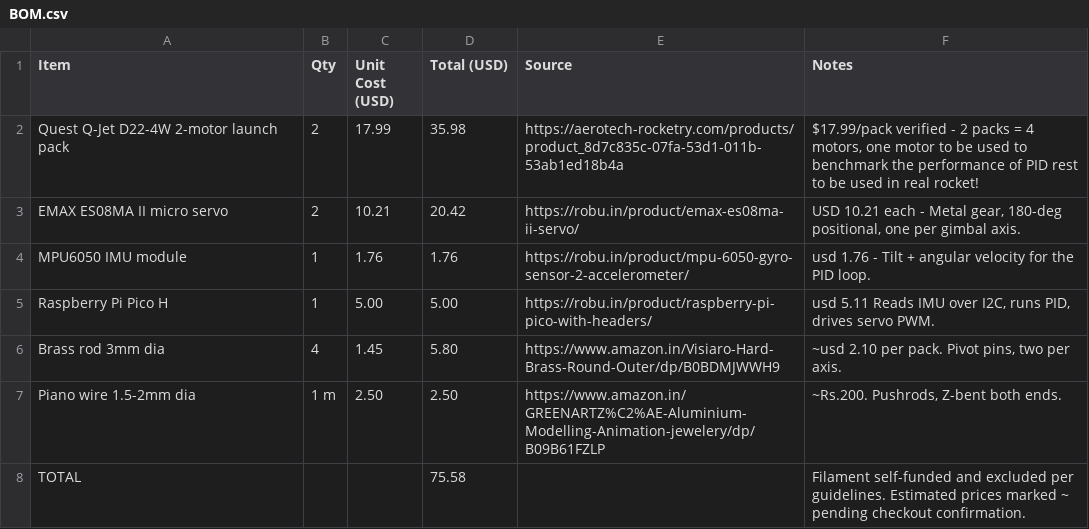
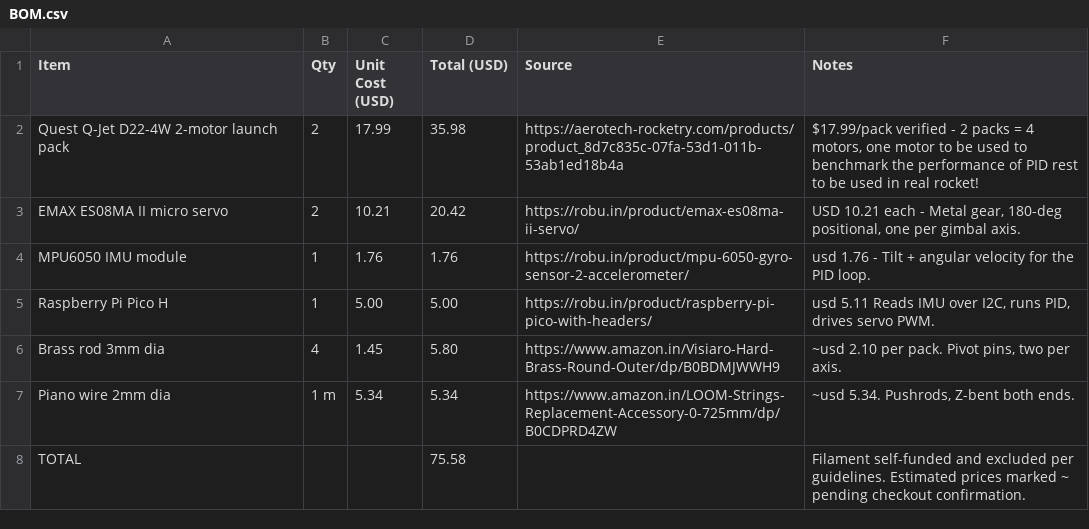
Before and after one commit to Araadh3111/Vega, a CSV file: BOM.csv, drawn as a sheet; removed rows and columns are numbered as before the commit, all else as after; the diff names each change by its address in the sheet, - before the commit and + after, or states it on an @@ line.

Commit message:
Update piano wire entry in BOM.csv

```diff
--- a/BOM.csv
+++ b/BOM.csv
-row 7: Piano wire 1.5-2mm dia | 1 m | 2.50 | 2.50 | https://www.amazon.in/GREENARTZ%C2%AE-Aluminium-Modelling-Animation-jewelery/dp/B09B61FZLP | ~Rs.200. Pushrods, Z-bent both ends.
+row 7: Piano wire 2mm dia | 1 m | 5.34 | 5.34 | https://www.amazon.in/LOOM-Strings-Replacement-Accessory-0-725mm/dp/B0CDPRD4ZW | ~usd 5.34. Pushrods, Z-bent both ends.
```
